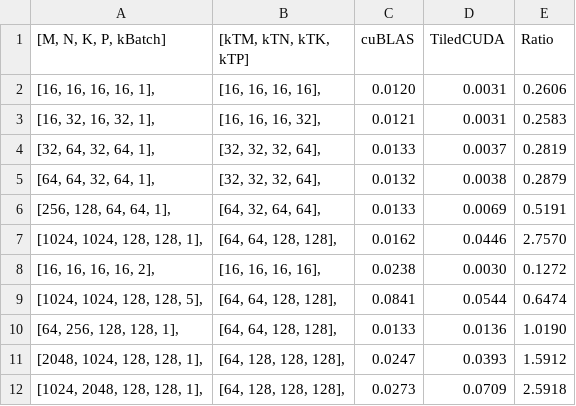
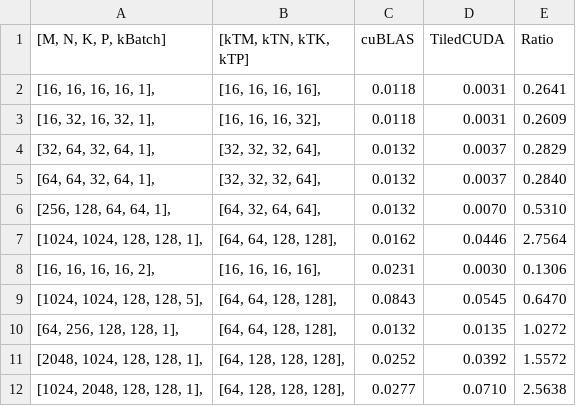
Before and after one commit to TiledTensor/TiledCUDA, a TSV file: examples/cpp/02_fused_two_gemms/fused_gemm.tsv, drawn as a sheet.

```diff
--- a/examples/cpp/02_fused_two_gemms/fused_gemm.tsv
+++ b/examples/cpp/02_fused_two_gemms/fused_gemm.tsv
@@ -1,12 +1,12 @@
 [M, N, K, P, kBatch]	[kTM, kTN, kTK, kTP]	cuBLAS	TiledCUDA	Ratio
-[16, 16, 16, 16, 1], 	[16, 16, 16, 16], 	0.0120	0.0031	0.2606
-[16, 32, 16, 32, 1], 	[16, 16, 16, 32], 	0.0121	0.0031	0.2583
-[32, 64, 32, 64, 1], 	[32, 32, 32, 64], 	0.0133	0.0037	0.2819
-[64, 64, 32, 64, 1], 	[32, 32, 32, 64], 	0.0132	0.0038	0.2879
-[256, 128, 64, 64, 1], 	[64, 32, 64, 64], 	0.0133	0.0069	0.5191
-[1024, 1024, 128, 128, 1], 	[64, 64, 128, 128], 	0.0162	0.0446	2.7570
-[16, 16, 16, 16, 2], 	[16, 16, 16, 16], 	0.0238	0.0030	0.1272
-[1024, 1024, 128, 128, 5], 	[64, 64, 128, 128], 	0.0841	0.0544	0.6474
-[64, 256, 128, 128, 1], 	[64, 64, 128, 128], 	0.0133	0.0136	1.0190
-[2048, 1024, 128, 128, 1], 	[64, 128, 128, 128], 	0.0247	0.0393	1.5912
-[1024, 2048, 128, 128, 1], 	[64, 128, 128, 128], 	0.0273	0.0709	2.5918
+[16, 16, 16, 16, 1], 	[16, 16, 16, 16], 	0.0118	0.0031	0.2641
+[16, 32, 16, 32, 1], 	[16, 16, 16, 32], 	0.0118	0.0031	0.2609
+[32, 64, 32, 64, 1], 	[32, 32, 32, 64], 	0.0132	0.0037	0.2829
+[64, 64, 32, 64, 1], 	[32, 32, 32, 64], 	0.0132	0.0037	0.2840
+[256, 128, 64, 64, 1], 	[64, 32, 64, 64], 	0.0132	0.0070	0.5310
+[1024, 1024, 128, 128, 1], 	[64, 64, 128, 128], 	0.0162	0.0446	2.7564
+[16, 16, 16, 16, 2], 	[16, 16, 16, 16], 	0.0231	0.0030	0.1306
+[1024, 1024, 128, 128, 5], 	[64, 64, 128, 128], 	0.0843	0.0545	0.6470
+[64, 256, 128, 128, 1], 	[64, 64, 128, 128], 	0.0132	0.0135	1.0272
+[2048, 1024, 128, 128, 1], 	[64, 128, 128, 128], 	0.0252	0.0392	1.5572
+[1024, 2048, 128, 128, 1], 	[64, 128, 128, 128], 	0.0277	0.0710	2.5638
```
Also changed, not shown: 1 other file.
